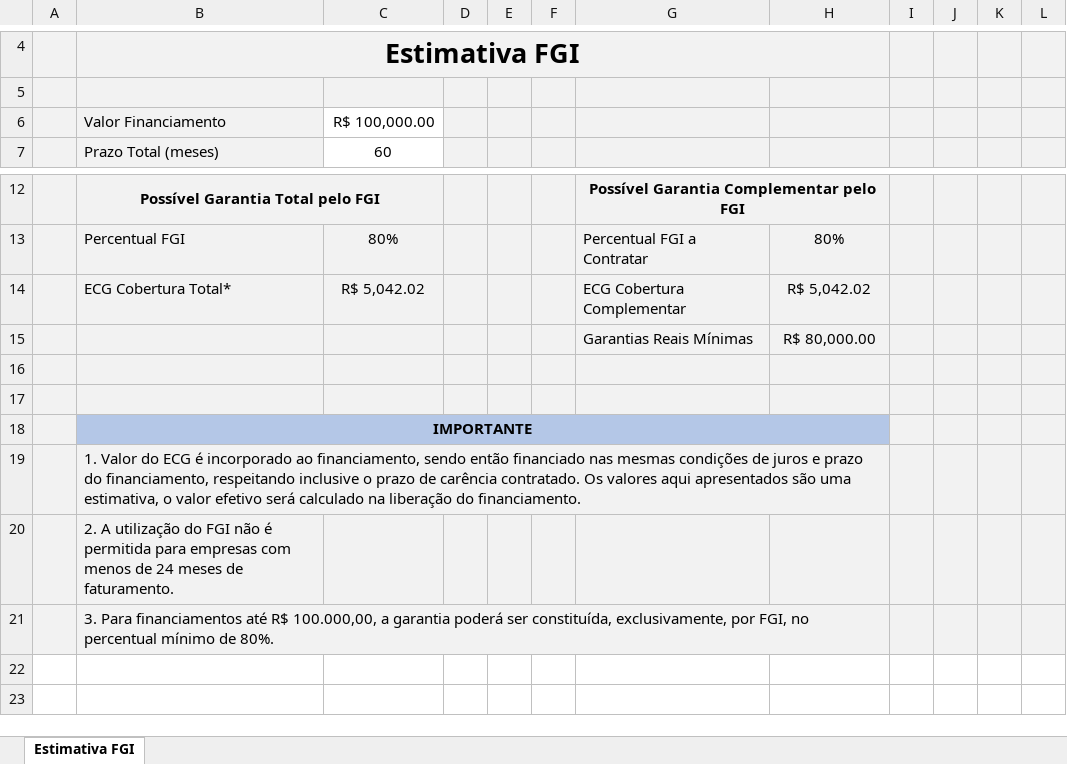
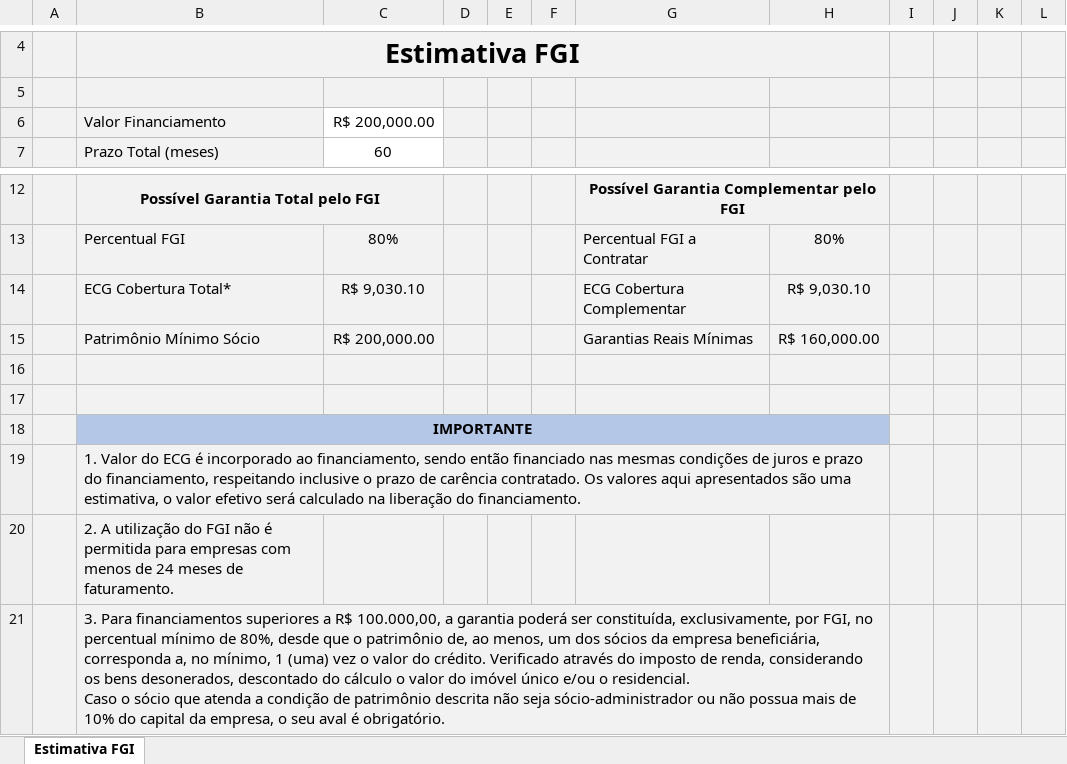
Before and after one commit to fomentoparanacorrespondentes/fomentoparanacorrespondentes.github.io, an Excel workbook: image/Simulador FGI.xlsx, sheet Estimativa FGI, drawn as a sheet; only a part is shown, gaps mark what is left out; values as stored, in another font and other column widths than the file's, no borders; charts and pictures and conditional formats not drawn; removed rows and columns are numbered as before the commit, all else as after; ↵ is a line break in a cell; the diff names each change by its address in the sheet, - before the commit and + after, or states it on an @@ line.

Commit message:
Add files via upload

```diff
--- a/image/Simulador FGI.xlsx (sheet Estimativa FGI)
+++ b/image/Simulador FGI.xlsx (sheet Estimativa FGI)
-C6: R$ 100,000.00
+C6: R$ 200,000.00
-C14: R$ 5,042.02
+C14: R$ 9,030.10
-H14: R$ 5,042.02
+H14: R$ 9,030.10
-row 15:  |  |  |  |  |  | Garantias Reais Mínimas | R$ 80,000.00
+row 15:  | Patrimônio Mínimo Sócio | R$ 200,000.00 |  |  |  | Garantias Reais Mínimas | R$ 160,000.00
-B21: …Para financiamentos até R$ 100.000,00, a garantia poderá ser constituída, exclusivamente, por FGI, no percentual mínimo de 80%.
+B21: …Para financiamentos superiores a R$ 100.000,00, a garantia poderá ser constituída, exclusivamente, por FGI, no percentual mínimo de 80%, desde que o patrimônio de, ao menos, um dos sócios da empresa beneficiária, corresponda a, no mínimo, 1 (uma) vez o valor do crédito. Verificado através do imposto de renda, considerando os bens desonerados, descontado do cálculo o valor do imóvel único e/ou o residencial. ↵ Caso o sócio que atenda a condição de patrimônio descrita não seja sócio-administrador ou não possua mais de 10% do capital da empresa, o seu aval é obrigatório.
```
Also changed, not shown: charts or pictures.
